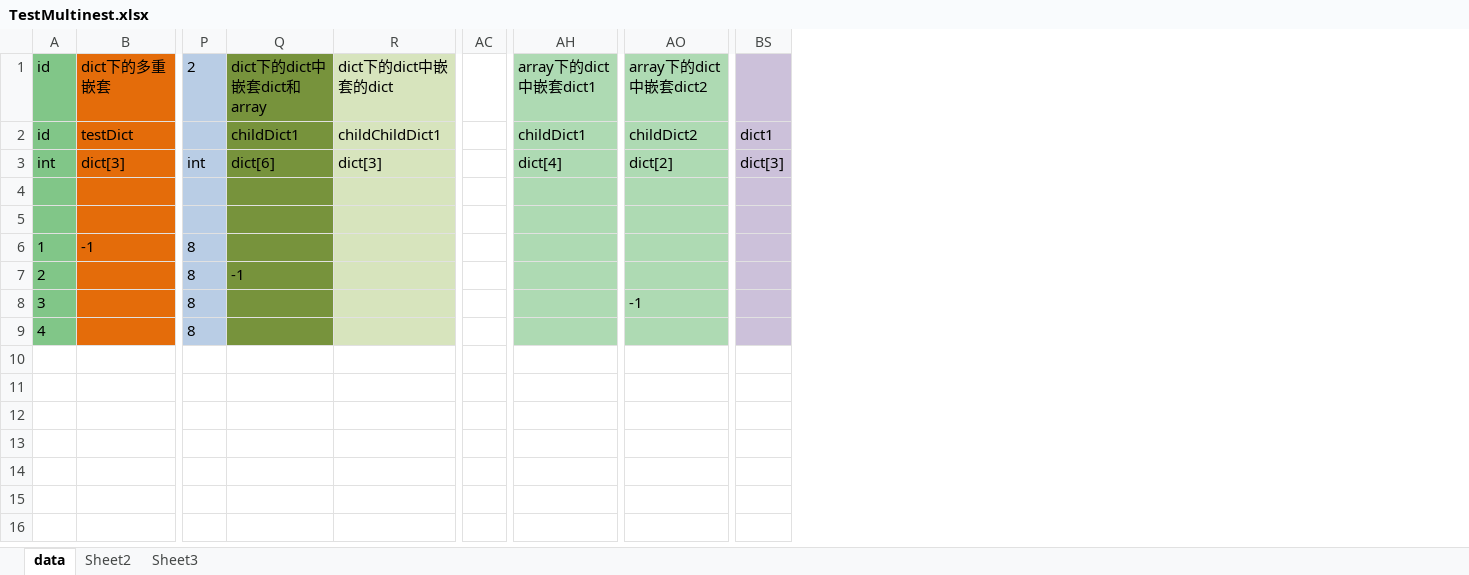
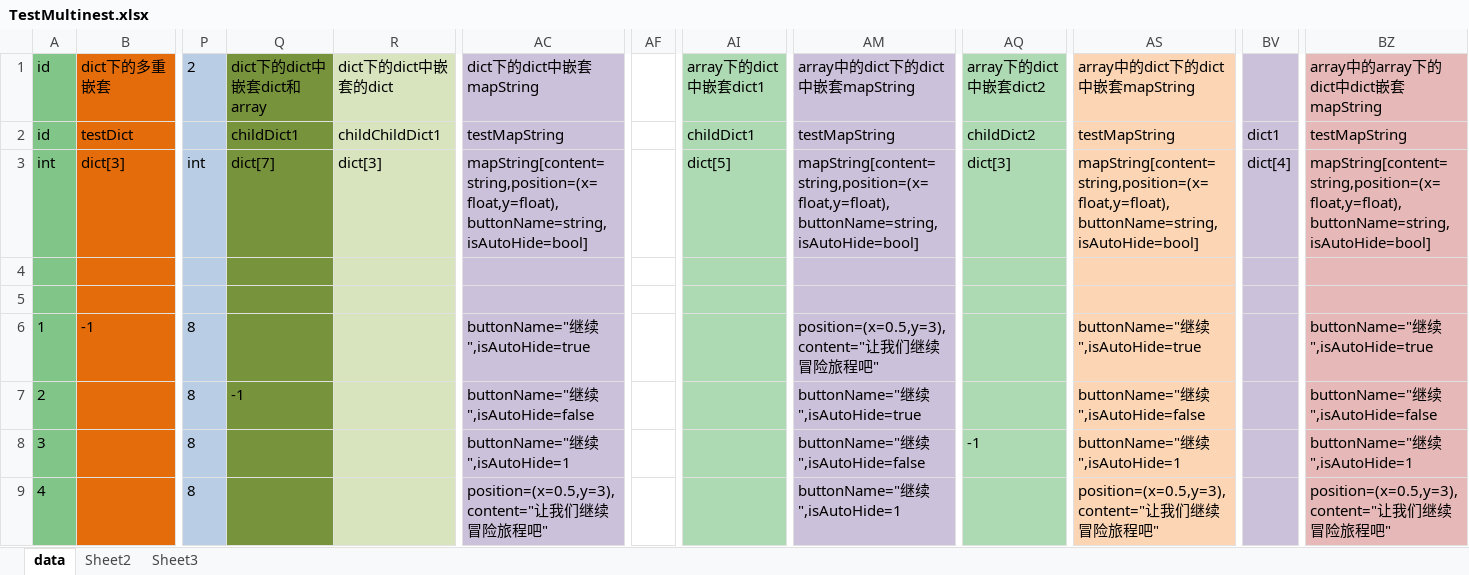
Before and after one commit to zhangqi-ulua/XlsxToLua, an Excel workbook: XlsxToLua/bin/Debug/TestExcel/TestMultinest.xlsx, sheet data, drawn as a sheet; only a part is shown, gaps mark what is left out; values as stored, in another font and other column widths than the file's, no borders; removed rows and columns are numbered as before the commit, all else as after; the diff names each change by its address in the sheet, - before the commit and + after, or states it on an @@ line.

```diff
--- a/XlsxToLua/bin/Debug/TestExcel/TestMultinest.xlsx (sheet data)
+++ b/XlsxToLua/bin/Debug/TestExcel/TestMultinest.xlsx (sheet data)
-column AC, empty
+column AC, rows 1-9: dict下的dict中嵌套mapString | testMapString | mapString[content=string,position=(x=float,y=float),buttonName=string,isAutoHide=bool] |  |  | buttonName="继续",isAutoHide=true | buttonName="继续",isAutoHide=false | buttonName="继续",isAutoHide=1 | position=(x=0.5,y=3),content="让我们继续冒险旅程吧"
+column AF, empty
+column AM, rows 1-9: array中的dict下的dict中嵌套mapString | testMapString | mapString[content=string,position=(x=float,y=float),buttonName=string,isAutoHide=bool] |  |  | position=(x=0.5,y=3),content="让我们继续冒险旅程吧" | buttonName="继续",isAutoHide=true | buttonName="继续",isAutoHide=false | buttonName="继续",isAutoHide=1
+column AS, rows 1-9: array中的dict下的dict中嵌套mapString | testMapString | mapString[content=string,position=(x=float,y=float),buttonName=string,isAutoHide=bool] |  |  | buttonName="继续",isAutoHide=true | buttonName="继续",isAutoHide=false | buttonName="继续",isAutoHide=1 | position=(x=0.5,y=3),content="让我们继续冒险旅程吧"
+column BZ, rows 1-9: array中的array下的dict中dict嵌套mapString | testMapString | mapString[content=string,position=(x=float,y=float),buttonName=string,isAutoHide=bool] |  |  | buttonName="继续",isAutoHide=true | buttonName="继续",isAutoHide=false | buttonName="继续",isAutoHide=1 | position=(x=0.5,y=3),content="让我们继续冒险旅程吧"
-Q3: dict[6]
+Q3: dict[7]
-AI3: dict[4]
+AI3: dict[5]
-AQ3: dict[2]
+AQ3: dict[3]
-BV3: dict[3]
+BV3: dict[4]
```
Also changed, not shown: XlsxToLua/bin/Debug/TestExcel/TestAllDataType.xlsx, 48 other files.
